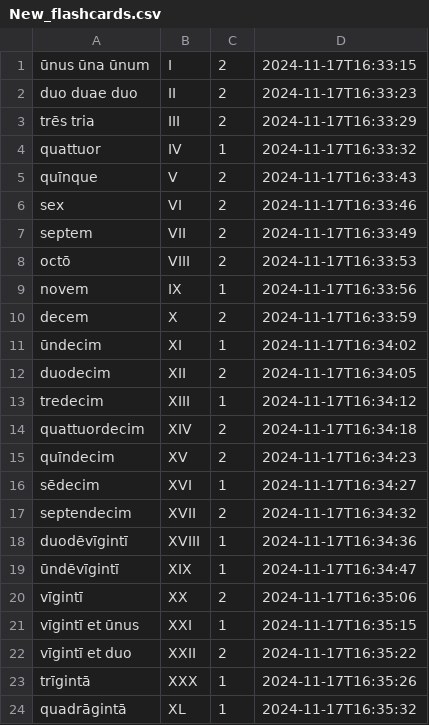
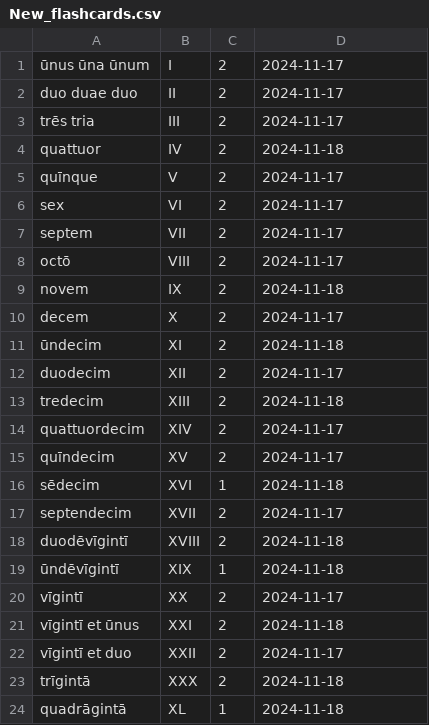
Before and after one commit to GailBowen/TheSquirrelCannon, a CSV file: New_flashcards.csv, drawn as a sheet; only a part is shown; the diff covers the shown part only.

```diff
--- a/New_flashcards.csv
+++ b/New_flashcards.csv
@@ -1,24 +1,24 @@
-ūnus ūna ūnum,I,2,2024-11-17T16:33:15
-duo duae duo,II,2,2024-11-17T16:33:23
-trēs tria,III,2,2024-11-17T16:33:29
-quattuor,IV,1,2024-11-17T16:33:32
-quīnque,V,2,2024-11-17T16:33:43
-sex,VI,2,2024-11-17T16:33:46
-septem,VII,2,2024-11-17T16:33:49
-octō,VIII,2,2024-11-17T16:33:53
-novem,IX,1,2024-11-17T16:33:56
-decem,X,2,2024-11-17T16:33:59
-ūndecim,XI,1,2024-11-17T16:34:02
-duodecim,XII,2,2024-11-17T16:34:05
-tredecim,XIII,1,2024-11-17T16:34:12
-quattuordecim,XIV,2,2024-11-17T16:34:18
-quīndecim,XV,2,2024-11-17T16:34:23
-sēdecim,XVI,1,2024-11-17T16:34:27
-septendecim,XVII,2,2024-11-17T16:34:32
-duodēvīgintī,XVIII,1,2024-11-17T16:34:36
-ūndēvīgintī,XIX,1,2024-11-17T16:34:47
-vīgintī,XX,2,2024-11-17T16:35:06
-vīgintī et ūnus,XXI,1,2024-11-17T16:35:15
-vīgintī et duo,XXII,2,2024-11-17T16:35:22
-trīgintā,XXX,1,2024-11-17T16:35:26
-quadrāgintā,XL,1,2024-11-17T16:35:32
+ūnus ūna ūnum,I,2,2024-11-17
+duo duae duo,II,2,2024-11-17
+trēs tria,III,2,2024-11-17
+quattuor,IV,2,2024-11-18
+quīnque,V,2,2024-11-17
+sex,VI,2,2024-11-17
+septem,VII,2,2024-11-17
+octō,VIII,2,2024-11-17
+novem,IX,2,2024-11-18
+decem,X,2,2024-11-17
+ūndecim,XI,2,2024-11-18
+duodecim,XII,2,2024-11-17
+tredecim,XIII,2,2024-11-18
+quattuordecim,XIV,2,2024-11-17
+quīndecim,XV,2,2024-11-17
+sēdecim,XVI,1,2024-11-18
+septendecim,XVII,2,2024-11-17
+duodēvīgintī,XVIII,2,2024-11-18
+ūndēvīgintī,XIX,1,2024-11-18
+vīgintī,XX,2,2024-11-17
+vīgintī et ūnus,XXI,2,2024-11-18
+vīgintī et duo,XXII,2,2024-11-17
+trīgintā,XXX,2,2024-11-18
+quadrāgintā,XL,1,2024-11-18
```
Also changed, not shown: 1 removed row and 16 edited cells elsewhere in this file, 1 other file.
